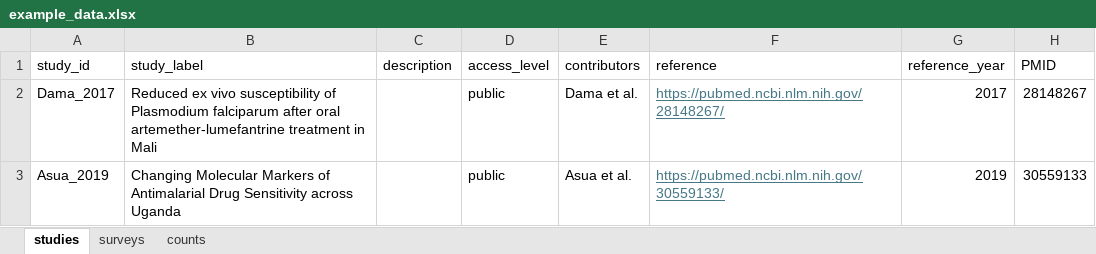
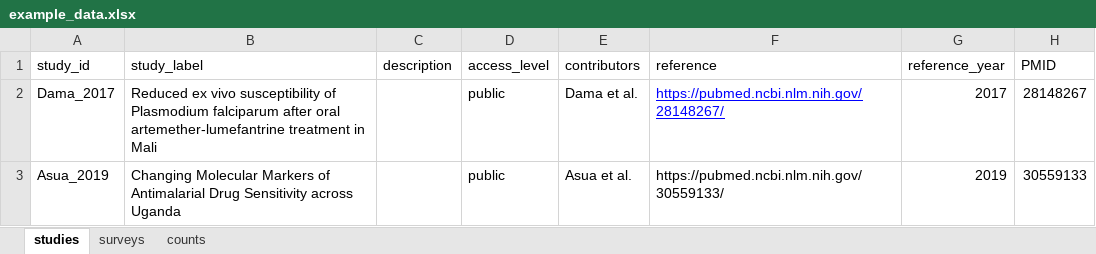
Before and after one commit to mrc-ide/STAVE, an Excel workbook: R_ignore/example_data.xlsx, sheet studies, drawn as a sheet; values as stored, in another font and other column widths than the file's, no borders; the diff names each change by its address in the sheet, - before the commit and + after, or states it on an @@ line.

```diff
--- a/R_ignore/example_data.xlsx (sheet studies)
+++ b/R_ignore/example_data.xlsx (sheet studies)
-F2 text colour: #467886
+F2 text colour: #0000FF
@@ F3 underline: on → off, text colour: #467886 → black @@
```
Also changed, not shown: sheet surveys, inst/extdata/structure_tests/invalid_structure_05.xlsx, inst/extdata/structure_tests/invalid_structure_09.xlsx, 22 other files.
